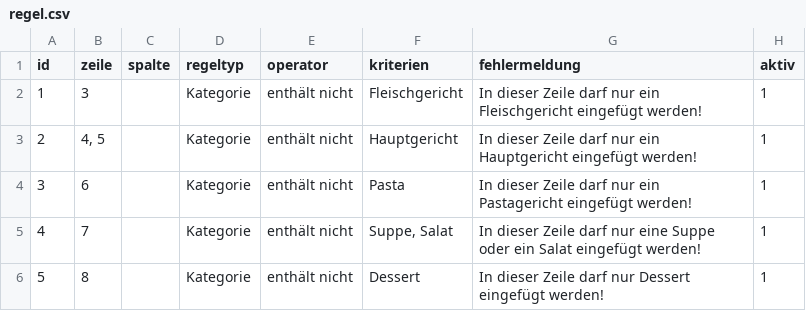
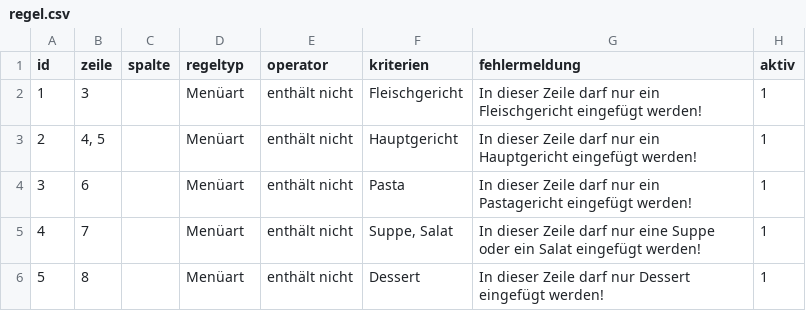
Before and after one commit to wase1012/awp_palaver, a CSV file: palaver/src/mysql/regel.csv, drawn as a sheet; the diff names each change by its address in the sheet, - before the commit and + after, or states it on an @@ line.

Commit message:
Regelverwaltung

```diff
--- a/palaver/src/mysql/regel.csv
+++ b/palaver/src/mysql/regel.csv
-D2:D6 (regeltyp): Kategorie
+D2:D6 (regeltyp): Menüart
```
Also changed, not shown: 8 other files.
